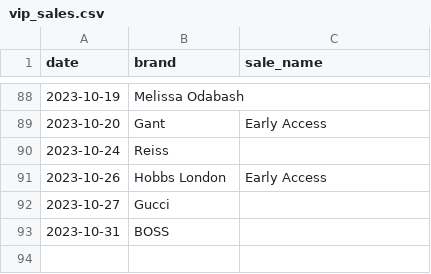
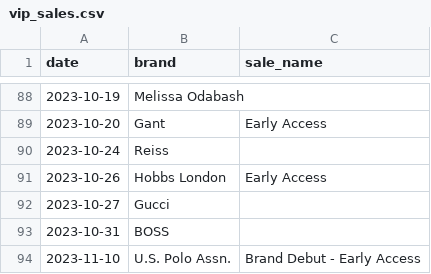
Before and after one commit to nixent/brandalley-dbt, a CSV file: dbt/brandalley-dbt/seeds/vip_sales.csv, drawn as a sheet; only a part is shown, gaps mark what is left out; the diff names each change by its address in the sheet, - before the commit and + after, or states it on an @@ line.

Commit message:
vip sales

```diff
--- a/dbt/brandalley-dbt/seeds/vip_sales.csv
+++ b/dbt/brandalley-dbt/seeds/vip_sales.csv
+row 94: 2023-11-10 | U.S. Polo Assn. | Brand Debut - Early Access
```
